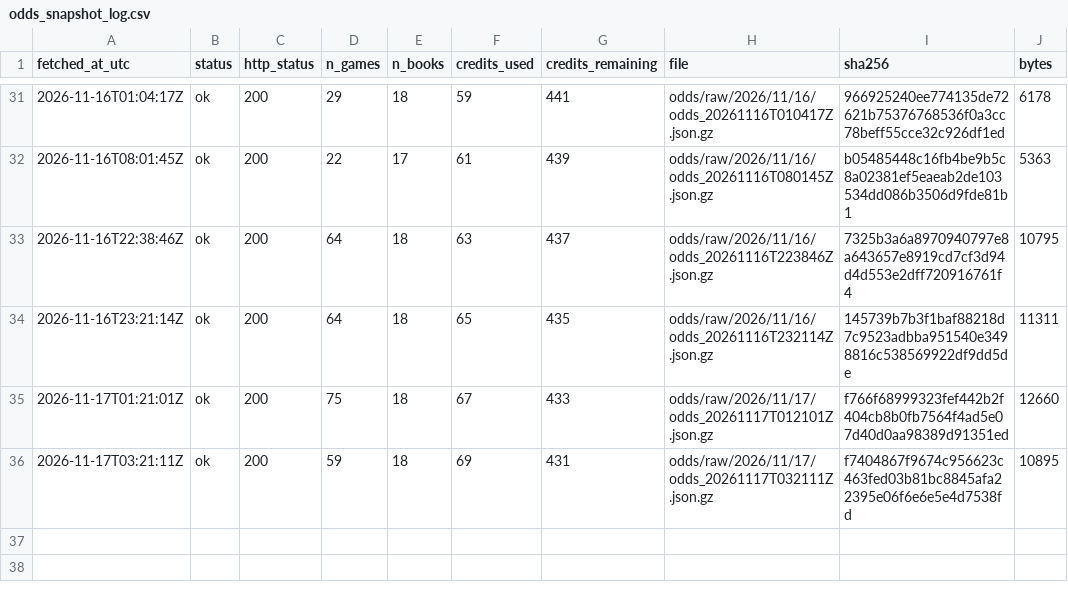
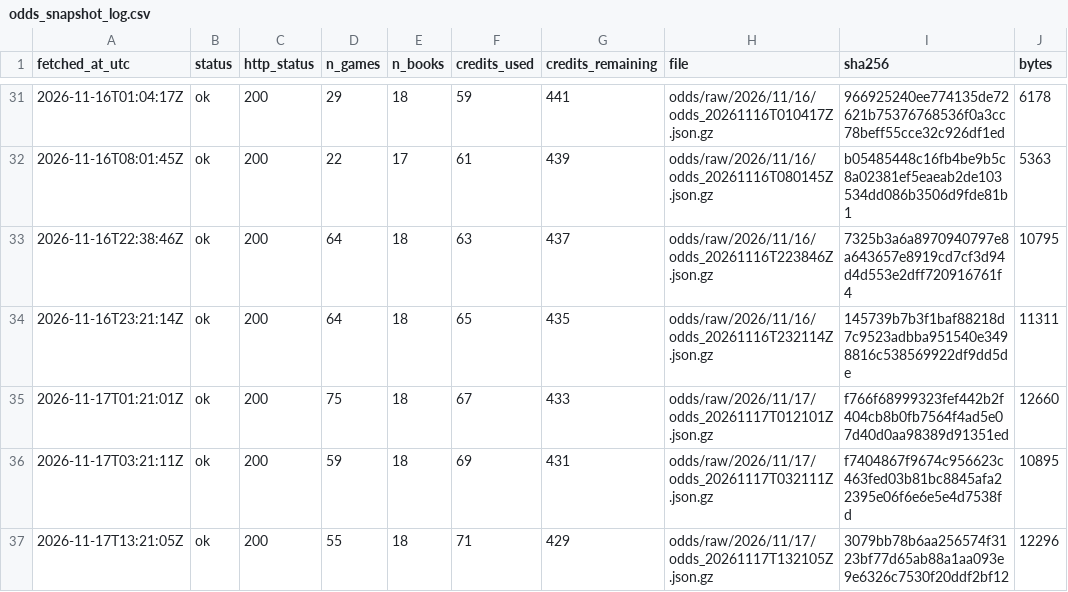
Before and after one commit to ohektner/shac-sb-index, a CSV file: data/status/odds_snapshot_log.csv, drawn as a sheet; only a part is shown, gaps mark what is left out; the diff names each change by its address in the sheet, - before the commit and + after, or states it on an @@ line.

```diff
--- a/data/status/odds_snapshot_log.csv
+++ b/data/status/odds_snapshot_log.csv
+row 37: 2026-11-17T13:21:05Z | ok | 200 | 55 | 18 | 71 | 429 | odds/raw/2026/11/17/odds_20261117T132105Z.json.gz | 3079bb78b6aa256574f3123bf77d65ab88a1aa093e9e6326c7530f20ddf2bf12 | 12296
```
